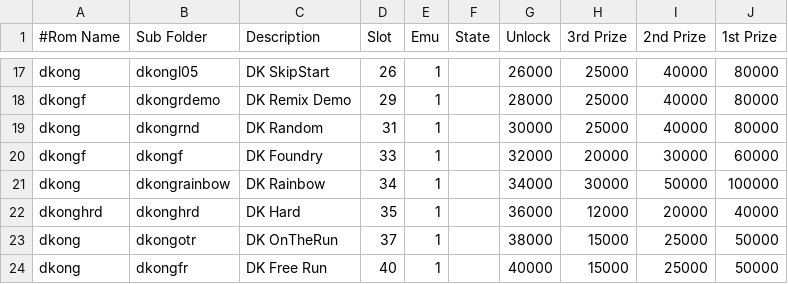
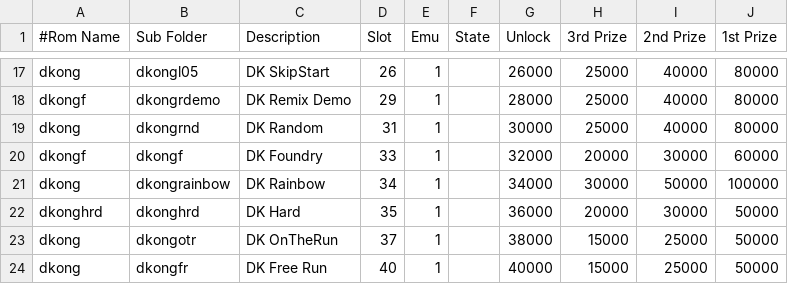
Before and after one commit to 10yard/dkafe, a CSV file: romlist.csv, drawn as a sheet; only a part is shown, gaps mark what is left out.

```diff
--- a/romlist.csv
+++ b/romlist.csv
@@ -21,3 +21,3 @@ dkongf,dkongf,DK Foundry,33,1,,32000,20000,30000,60000
 dkong,dkongrainbow,DK Rainbow,34,1,,34000,30000,50000,100000
-dkonghrd,dkonghrd,DK Hard,35,1,,36000,12000,20000,40000
+dkonghrd,dkonghrd,DK Hard,35,1,,36000,20000,30000,50000
 dkong,dkongotr,DK OnTheRun,37,1,,38000,15000,25000,50000
```
Also changed, not shown: 9 other files.
